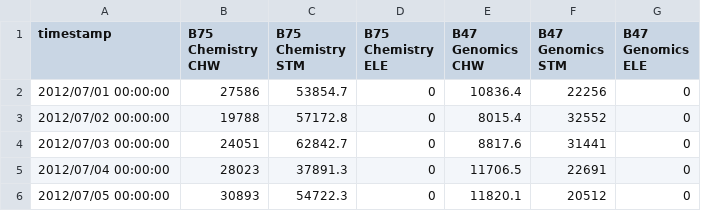
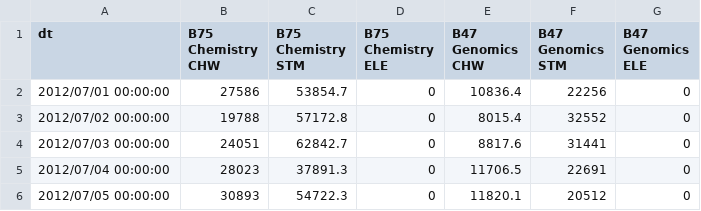
Before and after one commit to phil-tan/AnomalyReportRails, a CSV file: app/assets/datasets/site_1_energy.csv, drawn as a sheet; only a part is shown.

```diff
--- a/app/assets/datasets/site_1_energy.csv
+++ b/app/assets/datasets/site_1_energy.csv
@@ -1,2 +1,2 @@
-timestamp,B75 Chemistry CHW,B75 Chemistry STM,B75 Chemistry ELE,B47 Genomics CHW,B47 Genomics STM,B47 Genomics ELE
+dt,B75 Chemistry CHW,B75 Chemistry STM,B75 Chemistry ELE,B47 Genomics CHW,B47 Genomics STM,B47 Genomics ELE
 2012/07/01 00:00:00,27586,53854.7,0,10836.4,22256,0
```
Also changed, not shown: 25 other files.
